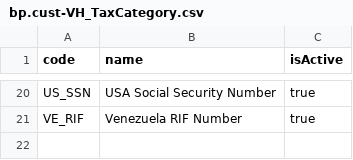
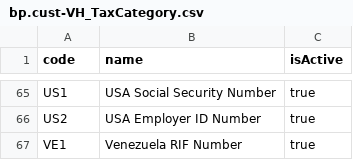
Before and after one commit to tejapendem/bp-cust, a CSV file: backend/db/data/bp.cust-VH_TaxCategory.csv, drawn as a sheet; only a part is shown, gaps mark what is left out; addresses are those after the commit; the diff covers the shown part only; the diff names each change by its address in the sheet, - before the commit and + after, or states it on an @@ line.

```diff
--- a/backend/db/data/bp.cust-VH_TaxCategory.csv
+++ b/backend/db/data/bp.cust-VH_TaxCategory.csv
-A65 (code): US_SSN
+A65 (code): US1
+row 66: US2 | USA Employer ID Number | true
-A67 (code): VE_RIF
+A67 (code): VE1
```
Also changed, not shown: 49 added rows, 4 removed rows and 19 edited cells elsewhere in this file, 18 other files.
